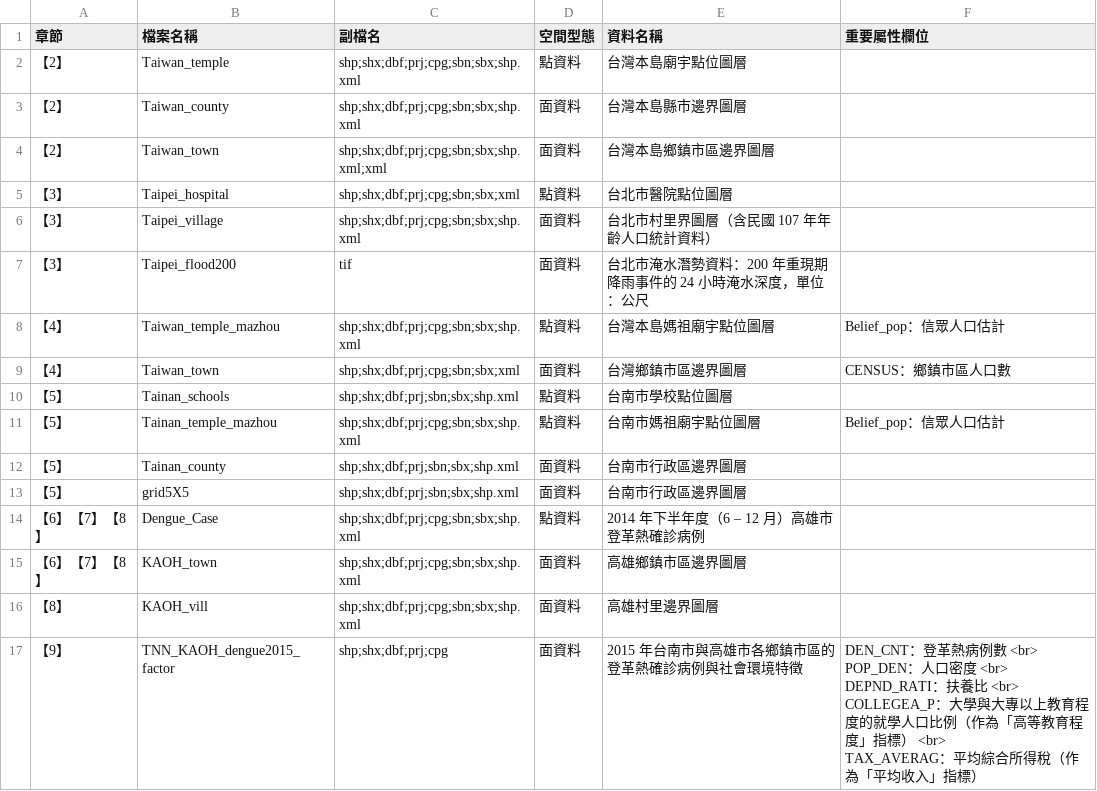
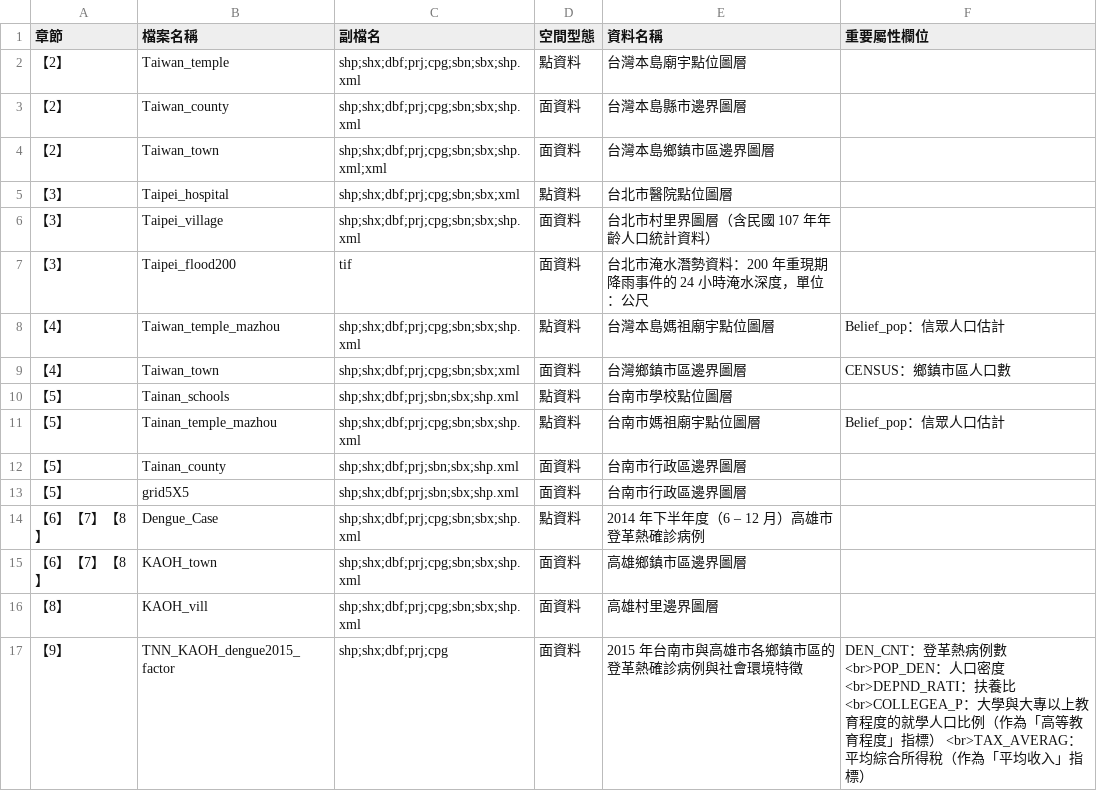
Before and after one commit to wenlab501/SpatialAnalysis, a CSV file: datalist.csv, drawn as a sheet.

```diff
--- a/datalist.csv
+++ b/datalist.csv
@@ -16,6 +16,2 @@
 【8】,KAOH_vill,shp;shx;dbf;prj;cpg;sbn;sbx;shp.xml,面資料,高雄村里邊界圖層,
-【9】,TNN_KAOH_dengue2015_factor,shp;shx;dbf;prj;cpg,面資料,2015 年台南市與高雄市各鄉鎮市區的登革熱確診病例與社會環境特徵,"DEN_CNT：登革熱病例數 <br>
-POP_DEN：人口密度 <br>
-DEPND_RATI：扶養比 <br>
-COLLEGEA_P：大學與大專以上教育程度的就學人口比例（作為「高等教育程度」指標） <br>
-TAX_AVERAG：平均綜合所得稅（作為「平均收入」指標）"
+【9】,TNN_KAOH_dengue2015_factor,shp;shx;dbf;prj;cpg,面資料,2015 年台南市與高雄市各鄉鎮市區的登革熱確診病例與社會環境特徵,DEN_CNT：登革熱病例數 <br>POP_DEN：人口密度 <br>DEPND_RATI：扶養比 <br>COLLEGEA_P：大學與大專以上教育程度的就學人口比例（作為「高等教育程度」指標） <br>TAX_AVERAG：平均綜合所得稅（作為「平均收入」指標）
```
Also changed, not shown: 3 other files.
